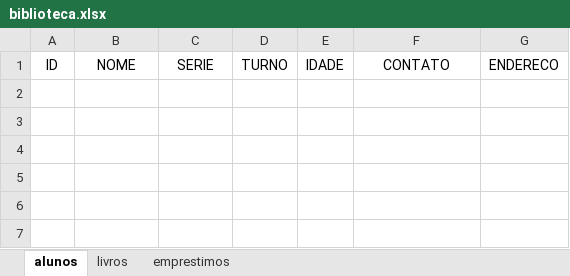
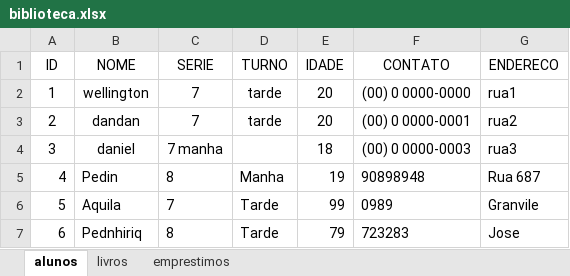
Before and after one commit to welli7ngton/Projeto-Biblioteca, an Excel workbook: biblioteca.xlsx, sheet alunos, drawn as a sheet; values as stored, in another font and other column widths than the file's, no borders; the diff names each change by its address in the sheet, - before the commit and + after, or states it on an @@ line.

```diff
--- a/biblioteca.xlsx (sheet alunos)
+++ b/biblioteca.xlsx (sheet alunos)
+row 2: 1 | wellington | 7 | tarde | 20 | (00) 0 0000-0000 | rua1
+row 3: 2 | dandan | 7 | tarde | 20 | (00) 0 0000-0001 | rua2
+row 4: 3 | daniel | 7 manha |  | 18 | (00) 0 0000-0003 | rua3
+row 5: 4 | Pedin | 8 | Manha | 19 | 90898948 | Rua 687
+row 6: 5 | Aquila | 7 | Tarde | 99 | 0989 | Granvile
+row 7: 6 | Pednhiriq | 8 | Tarde | 79 | 723283 | Jose
```
Also changed, not shown: sheet emprestimos, sheet livros, 2 other files.
